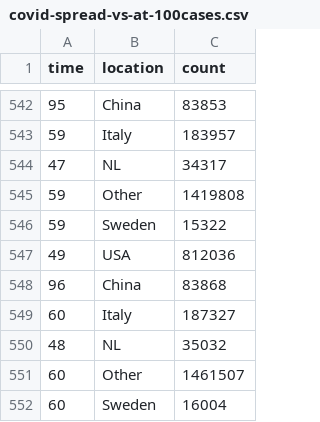
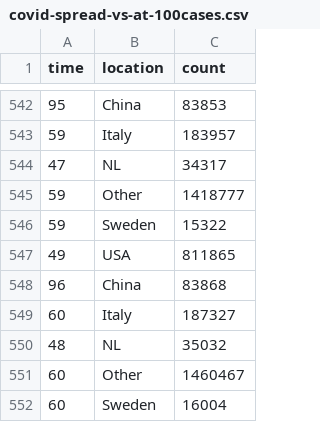
Before and after one commit to robhanssen/covid-19, a CSV file: data/covid-spread-vs-at-100cases.csv, drawn as a sheet; only a part is shown, gaps mark what is left out; the diff covers the shown part only.

```diff
--- a/data/covid-spread-vs-at-100cases.csv
+++ b/data/covid-spread-vs-at-100cases.csv
@@ -544,5 +544,5 @@ time,location,count
 47,NL,34317
-59,Other,1419808
+59,Other,1418777
 59,Sweden,15322
-49,USA,812036
+49,USA,811865
 96,China,83868
@@ -550,3 +550,3 @@ time,location,count
 48,NL,35032
-60,Other,1461507
+60,Other,1460467
 60,Sweden,16004
```
Also changed, not shown: 6 added rows and 8 edited cells elsewhere in this file, data/covid-growth.csv, data/covid-spread.csv, 15 other files.
